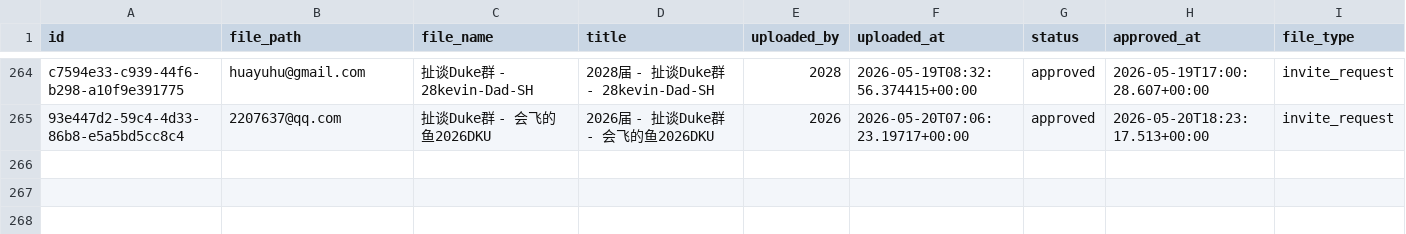
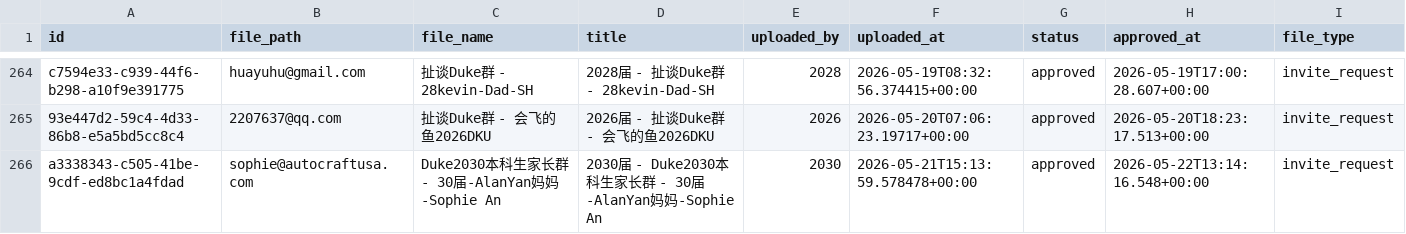
Before and after one commit to parentsduke/parentsduke, a CSV file: backup/latest/pending_uploads.csv, drawn as a sheet; only a part is shown, gaps mark what is left out; the diff names each change by its address in the sheet, - before the commit and + after, or states it on an @@ line.

```diff
--- a/backup/latest/pending_uploads.csv
+++ b/backup/latest/pending_uploads.csv
+row 266: a3338343-c505-41be-9cdf-ed8bc1a4fdad | sophie@autocraftusa.com | Duke2030本科生家长群 - 30届-AlanYan妈妈-Sophie An | 2030届 - Duke2030本科生家长群 - 30届-AlanYan妈妈-Sophie An | 2030 | 2026-05-21T15:13:59.578478+00:00 | approved | 2026-05-22T13:14:16.548+00:00 | invite_request
```
Also changed, not shown: backup/latest/admissions_submissions.csv, backup/latest/admissions_submissionsMulti.csv, 13 other files.
